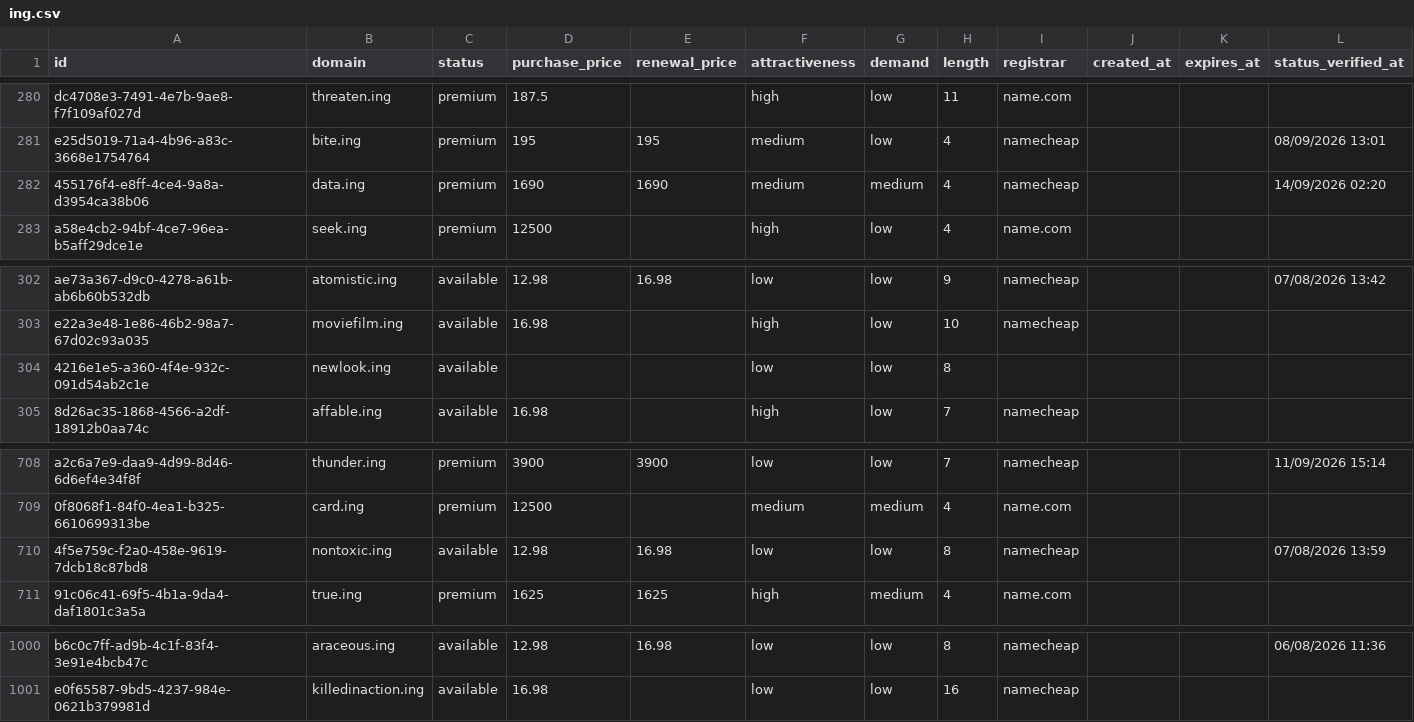
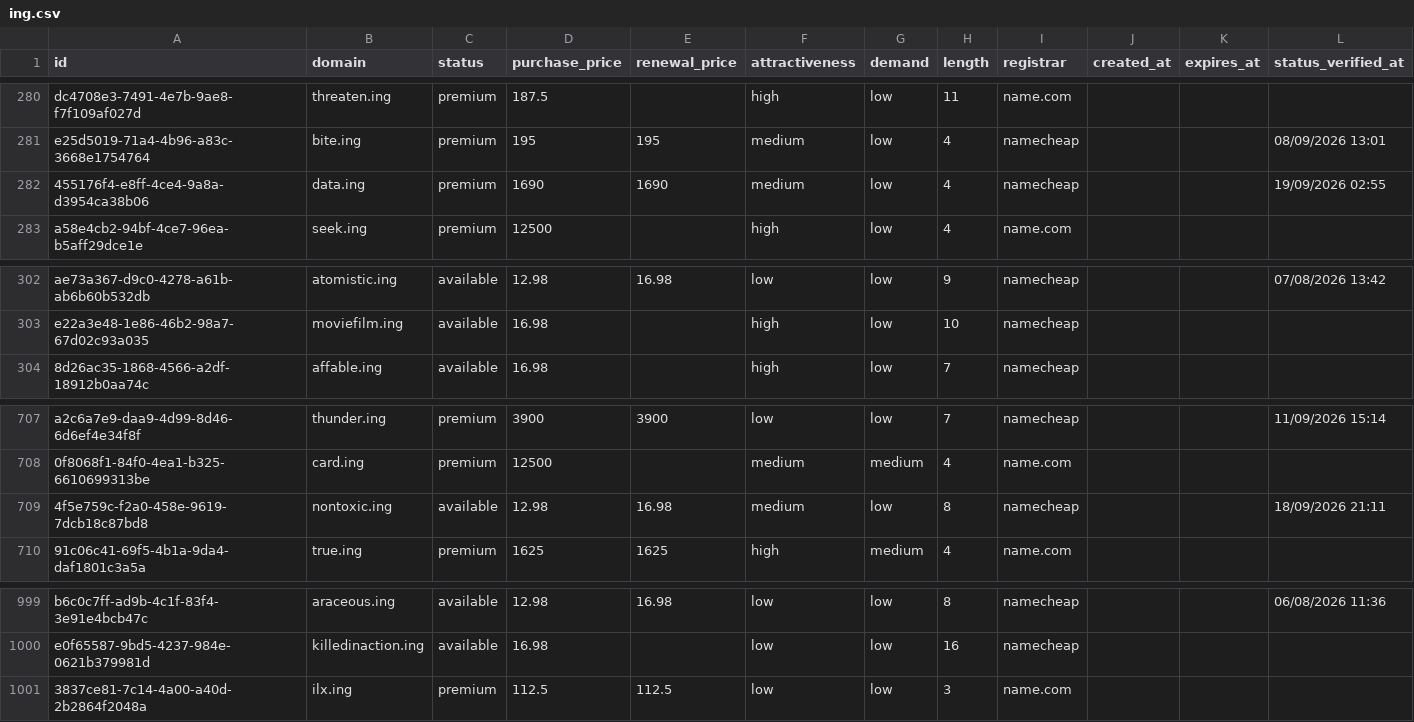
Before and after one commit to UniqueDomains/ing-oneword-domains, a CSV file: ing.csv, drawn as a sheet; only a part is shown, gaps mark what is left out.

Commit message:
Domains update

```diff
--- a/ing.csv
+++ b/ing.csv
@@ -281,3 +281,3 @@ dc4708e3-7491-4e7b-9ae8-f7f109af027d,threaten.ing,premium,187.5,,high,low,11,nam
 e25d5019-71a4-4b96-a83c-3668e1754764,bite.ing,premium,195,195,medium,low,4,namecheap,,,08/09/2026 13:01
-455176f4-e8ff-4ce4-9a8a-d3954ca38b06,data.ing,premium,1690,1690,medium,medium,4,namecheap,,,14/09/2026 02:20
+455176f4-e8ff-4ce4-9a8a-d3954ca38b06,data.ing,premium,1690,1690,medium,low,4,namecheap,,,19/09/2026 02:55
 a58e4cb2-94bf-4ce7-96ea-b5aff29dce1e,seek.ing,premium,12500,,high,low,4,name.com,,,
@@ -303,3 +303,2 @@ ae73a367-d9c0-4278-a61b-ab6b60b532db,atomistic.ing,available,12.98,16.98,low,low
 e22a3e48-1e86-46b2-98a7-67d02c93a035,moviefilm.ing,available,16.98,,high,low,10,namecheap,,,
-4216e1e5-a360-4f4e-932c-091d54ab2c1e,newlook.ing,available,,,low,low,8,,,,
 8d26ac35-1868-4566-a2df-18912b0aa74c,affable.ing,available,16.98,,high,low,7,namecheap,,,
@@ -709,3 +708,3 @@ a2c6a7e9-daa9-4d99-8d46-6d6ef4e34f8f,thunder.ing,premium,3900,3900,low,low,7,nam
 0f8068f1-84f0-4ea1-b325-6610699313be,card.ing,premium,12500,,medium,medium,4,name.com,,,
-4f5e759c-f2a0-458e-9619-7dcb18c87bd8,nontoxic.ing,available,12.98,16.98,low,low,8,namecheap,,,07/08/2026 13:59
+4f5e759c-f2a0-458e-9619-7dcb18c87bd8,nontoxic.ing,available,12.98,16.98,medium,low,8,namecheap,,,18/09/2026 21:11
 91c06c41-69f5-4b1a-9da4-daf1801c3a5a,true.ing,premium,1625,1625,high,medium,4,name.com,,,
@@ -1001 +1000,2 @@ b6c0c7ff-ad9b-4c1f-83f4-3e91e4bcb47c,araceous.ing,available,12.98,16.98,low,low,
 e0f65587-9bd5-4237-984e-0621b379981d,killedinaction.ing,available,16.98,,low,low,16,namecheap,,,
+3837ce81-7c14-4a00-a40d-2b2864f2048a,ilx.ing,premium,112.5,112.5,low,low,3,name.com,,,
```
Also changed, not shown: 4 other files.
